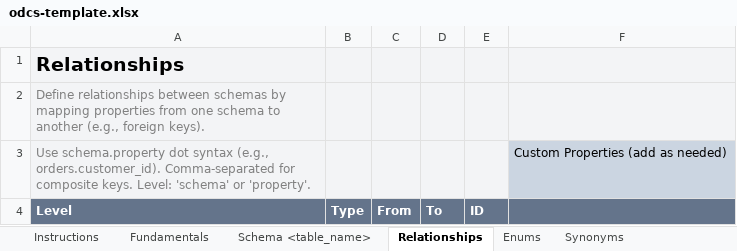
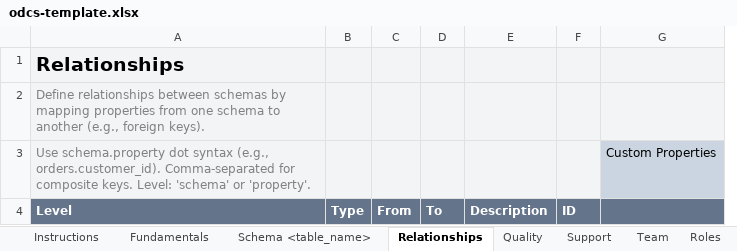
Before and after one commit to datacontract/datacontract-cli, an Excel workbook: datacontract/templates/excel/odcs-template.xlsx, sheet Relationships, drawn as a sheet; values as stored, in another font and other column widths than the file's, no borders; conditional formats not drawn; removed rows and columns are numbered as before the commit, all else as after; the diff names each change by its address in the sheet, - before the commit and + after, or states it on an @@ line.

```diff
--- a/datacontract/templates/excel/odcs-template.xlsx (sheet Relationships)
+++ b/datacontract/templates/excel/odcs-template.xlsx (sheet Relationships)
+column E, row 4: Description
-column F, row 3: Custom Properties (add as needed)
+column G, row 3: Custom Properties
```
Also changed, not shown: sheet Quality, sheet SLA, sheet Roles, sheet Custom Properties, sheet Verified Statements, sheet Constraints, 10 more sheets, other sheet tabs, 9 other files.
